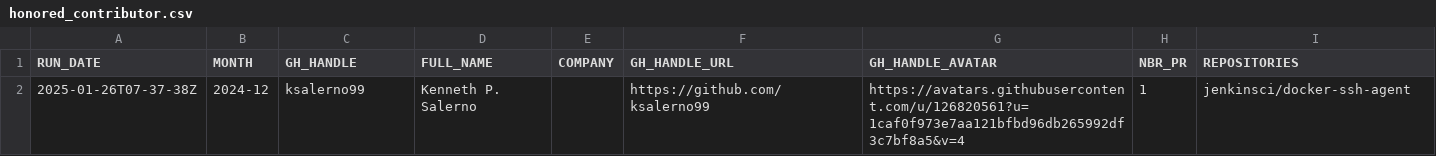
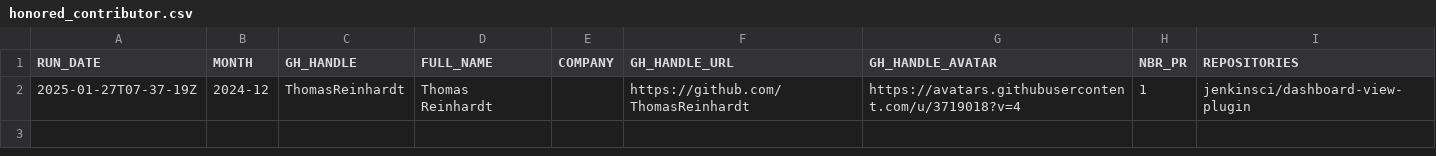
Before and after one commit to gounthar/jenkins-submitter-stats, a CSV file: data/honored_contributor.csv, drawn as a sheet.

```diff
--- a/data/honored_contributor.csv
+++ b/data/honored_contributor.csv
@@ -1,2 +1,2 @@
 "RUN_DATE", "MONTH", "GH_HANDLE", "FULL_NAME", "COMPANY", "GH_HANDLE_URL", "GH_HANDLE_AVATAR", "NBR_PR", "REPOSITORIES"
-"2025-01-26T07-37-38Z", "2024-12", "ksalerno99", "Kenneth P. Salerno", "", "https://github.com/ksalerno99", "https://avatars.githubusercontent.com/u/126820561?u=1caf0f973e7aa121bfbd96db265992df3c7bf8a5&v=4", "1", "jenkinsci/docker-ssh-agent"
+"2025-01-27T07-37-19Z", "2024-12", "ThomasReinhardt", "Thomas Reinhardt", "", "https://github.com/ThomasReinhardt", "https://avatars.githubusercontent.com/u/3719018?v=4", "1", "jenkinsci/dashboard-view-plugin"
```
